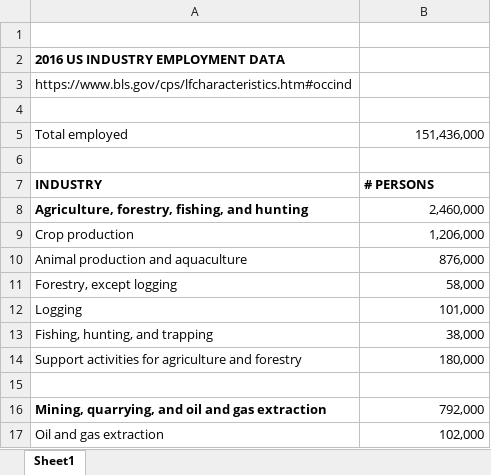
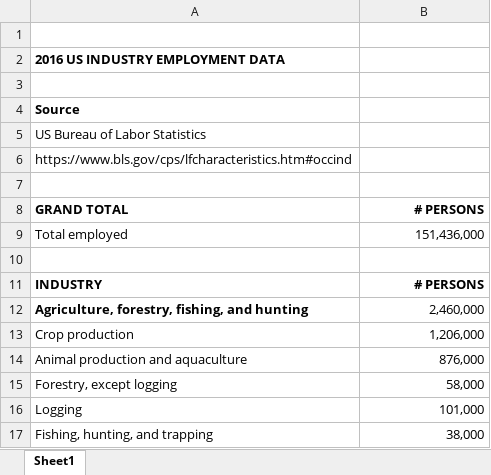
Before and after one commit to jeffThompson/DesigningWithData, an Excel workbook: Data/03_ProportionData/USIndustryEmploymentData2016.xlsx, sheet Sheet1, drawn as a sheet; only a part is shown; the shorter side is filled out with more unchanged rows; values as stored, in another font and other column widths than the file's, no borders; addresses are those after the commit; the diff names each change by its address in the sheet, - before the commit and + after, or states it on an @@ line.

Commit message:
Cleaned up formatting, added citation

```diff
--- a/Data/03_ProportionData/USIndustryEmploymentData2016.xlsx (sheet Sheet1)
+++ b/Data/03_ProportionData/USIndustryEmploymentData2016.xlsx (sheet Sheet1)
+row 3: (empty)
+row 4: Source
+row 5: US Bureau of Labor Statistics
+row 8: GRAND TOTAL | # PERSONS
-B11 alignment: left
+B11 alignment: right
```
